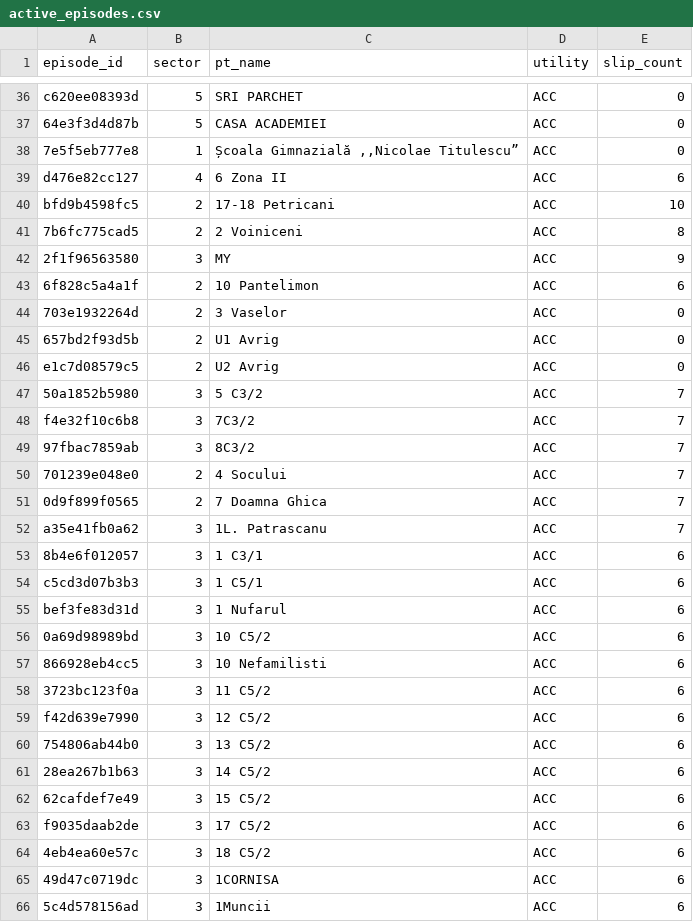
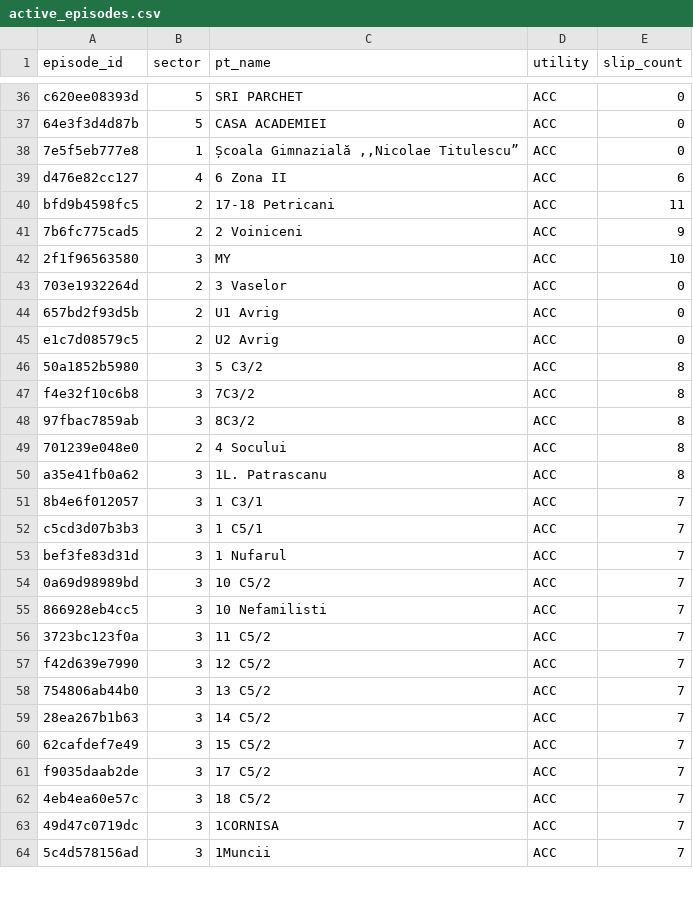
Before and after one commit to FlorinPopaCodes/termoficare-data, a CSV file: data/derived/active_episodes.csv, drawn as a sheet; only a part is shown, gaps mark what is left out; the diff covers the shown part only.

```diff
--- a/data/derived/active_episodes.csv
+++ b/data/derived/active_episodes.csv
@@ -39,6 +39,5 @@ c620ee08393d,5,SRI PARCHET,ACC,0
 d476e82cc127,4,6 Zona II,ACC,6
-bfd9b4598fc5,2,17-18 Petricani,ACC,10
-7b6fc775cad5,2,2 Voiniceni,ACC,8
-2f1f96563580,3,MY,ACC,9
-6f828c5a4a1f,2,10 Pantelimon,ACC,6
+bfd9b4598fc5,2,17-18 Petricani,ACC,11
+7b6fc775cad5,2,2 Voiniceni,ACC,9
+2f1f96563580,3,MY,ACC,10
 703e1932264d,2,3 Vaselor,ACC,0
@@ -46,21 +45,20 @@ bfd9b4598fc5,2,17-18 Petricani,ACC,10
 e1c7d08579c5,2,U2 Avrig,ACC,0
-50a1852b5980,3,5 C3/2,ACC,7
-f4e32f10c6b8,3,7C3/2,ACC,7
-97fbac7859ab,3,8C3/2,ACC,7
-701239e048e0,2,4 Socului,ACC,7
-0d9f899f0565,2,7 Doamna Ghica,ACC,7
-a35e41fb0a62,3,1L. Patrascanu,ACC,7
-8b4e6f012057,3,1 C3/1,ACC,6
-c5cd3d07b3b3,3,1 C5/1,ACC,6
-bef3fe83d31d,3,1 Nufarul,ACC,6
-0a69d98989bd,3,10 C5/2,ACC,6
-866928eb4cc5,3,10 Nefamilisti,ACC,6
-3723bc123f0a,3,11 C5/2,ACC,6
-f42d639e7990,3,12 C5/2,ACC,6
-754806ab44b0,3,13 C5/2,ACC,6
-28ea267b1b63,3,14 C5/2,ACC,6
-62cafdef7e49,3,15 C5/2,ACC,6
-f9035daab2de,3,17 C5/2,ACC,6
-4eb4ea60e57c,3,18 C5/2,ACC,6
-49d47c0719dc,3,1CORNISA,ACC,6
-5c4d578156ad,3,1Muncii,ACC,6
+50a1852b5980,3,5 C3/2,ACC,8
+f4e32f10c6b8,3,7C3/2,ACC,8
+97fbac7859ab,3,8C3/2,ACC,8
+701239e048e0,2,4 Socului,ACC,8
+a35e41fb0a62,3,1L. Patrascanu,ACC,8
+8b4e6f012057,3,1 C3/1,ACC,7
+c5cd3d07b3b3,3,1 C5/1,ACC,7
+bef3fe83d31d,3,1 Nufarul,ACC,7
+0a69d98989bd,3,10 C5/2,ACC,7
+866928eb4cc5,3,10 Nefamilisti,ACC,7
+3723bc123f0a,3,11 C5/2,ACC,7
+f42d639e7990,3,12 C5/2,ACC,7
+754806ab44b0,3,13 C5/2,ACC,7
+28ea267b1b63,3,14 C5/2,ACC,7
+62cafdef7e49,3,15 C5/2,ACC,7
+f9035daab2de,3,17 C5/2,ACC,7
+4eb4ea60e57c,3,18 C5/2,ACC,7
+49d47c0719dc,3,1CORNISA,ACC,7
+5c4d578156ad,3,1Muncii,ACC,7
```
Also changed, not shown: 11 added rows, 3 removed rows and 68 edited cells elsewhere in this file, data/derived/on_time_rates.csv, 4 other files.
